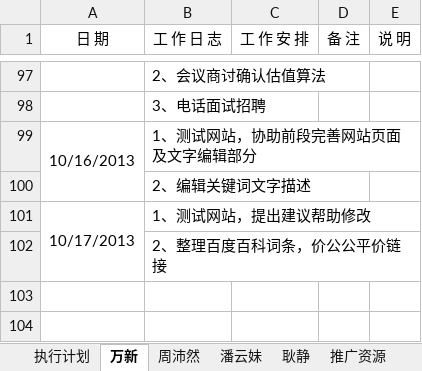
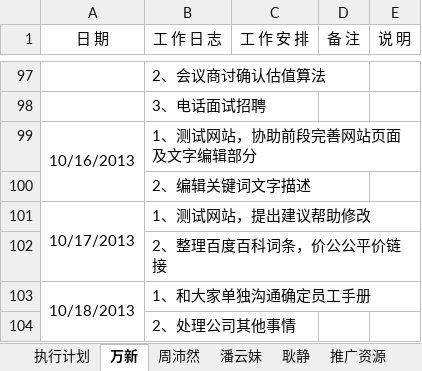
Before and after one commit to GPJxiaoshou/xiaoshou, an Excel workbook: 日志.xlsx, sheet 万新, drawn as a sheet; only a part is shown, gaps mark what is left out; values as stored, in another font and other column widths than the file's, no borders; the diff names each change by its address in the sheet, - before the commit and + after, or states it on an @@ line.

Commit message:
日志

```diff
--- a/日志.xlsx (sheet 万新)
+++ b/日志.xlsx (sheet 万新)
+row 103: 10/18/2013 | 1、和大家单独沟通确定员工手册
+row 104:  | 2、处理公司其他事情
```
Also changed, not shown: sheet 耿静.
